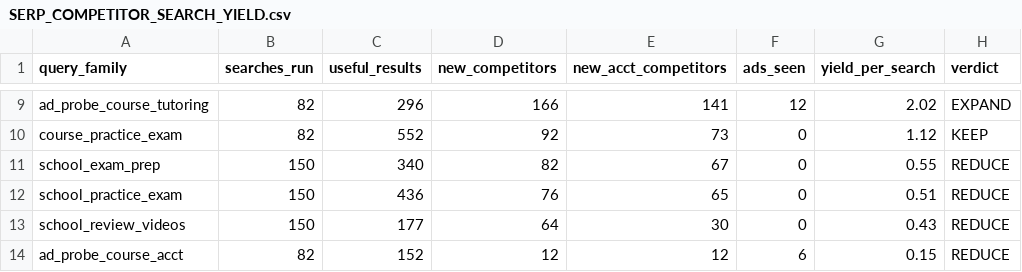
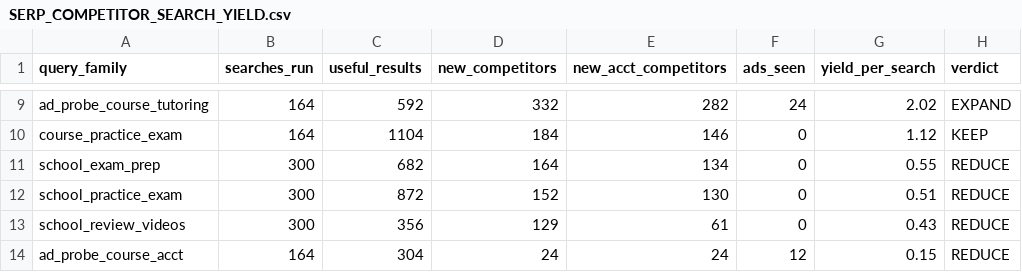
Before and after one commit to Survive-Accounting/survive-accounting-hub, a CSV file: competitive-intel-output/SERP_COMPETITOR_SEARCH_YIELD.csv, drawn as a sheet; only a part is shown, gaps mark what is left out; the diff covers the shown part only; the diff names each change by its address in the sheet, - before the commit and + after, or states it on an @@ line.

```diff
--- a/competitive-intel-output/SERP_COMPETITOR_SEARCH_YIELD.csv
+++ b/competitive-intel-output/SERP_COMPETITOR_SEARCH_YIELD.csv
-B9:B10 (searches_run): 82
+B9:B10 (searches_run): 164
-C9 (useful_results): 296
+C9 (useful_results): 592
-D9 (new_competitors): 166
+D9 (new_competitors): 332
-E9 (new_acct_competitors): 141
+E9 (new_acct_competitors): 282
-F9 (ads_seen): 12
+F9 (ads_seen): 24
-C10 (useful_results): 552
+C10 (useful_results): 1104
-D10 (new_competitors): 92
+D10 (new_competitors): 184
-E10 (new_acct_competitors): 73
+E10 (new_acct_competitors): 146
-B11:B13 (searches_run): 150
+B11:B13 (searches_run): 300
-C11 (useful_results): 340
+C11 (useful_results): 682
-D11 (new_competitors): 82
+D11 (new_competitors): 164
-E11 (new_acct_competitors): 67
+E11 (new_acct_competitors): 134
-C12 (useful_results): 436
+C12 (useful_results): 872
-D12 (new_competitors): 76
+D12 (new_competitors): 152
-E12 (new_acct_competitors): 65
+E12 (new_acct_competitors): 130
-C13 (useful_results): 177
+C13 (useful_results): 356
-D13 (new_competitors): 64
+D13 (new_competitors): 129
-E13 (new_acct_competitors): 30
+E13 (new_acct_competitors): 61
-B14 (searches_run): 82
+B14 (searches_run): 164
-C14 (useful_results): 152
+C14 (useful_results): 304
-D14 (new_competitors): 12
+D14 (new_competitors): 24
-E14 (new_acct_competitors): 12
+E14 (new_acct_competitors): 24
-F14 (ads_seen): 6
+F14 (ads_seen): 12
```
Also changed, not shown: 1 added row, 1 removed row and 32 edited cells elsewhere in this file, competitive-intel-output/CAMPUS_COMPETITIVE_SUMMARY.csv, competitive-intel-output/COMPETITOR_BRAND_KEYWORD_CANDIDATES.csv, 7 other files.
